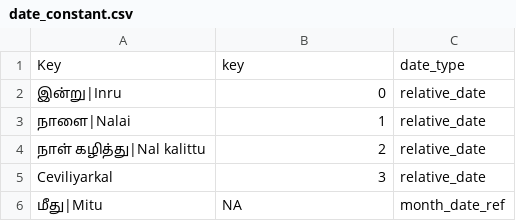
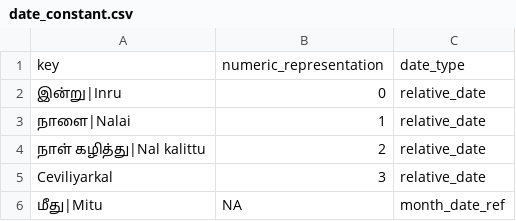
Before and after one commit to hellohaptik/chatbot_ner, a CSV file: ner_v2/detectors/temporal/date/ta/data/date_constant.csv, drawn as a sheet; only a part is shown; removed rows and columns are numbered as before the commit, all else as after; the diff names each change by its address in the sheet, - before the commit and + after, or states it on an @@ line.

Commit message:
fix issue with constant files

```diff
--- a/ner_v2/detectors/temporal/date/ta/data/date_constant.csv
+++ b/ner_v2/detectors/temporal/date/ta/data/date_constant.csv
-row 1: Key | key | date_type
+row 1: key | numeric_representation | date_type
```
Also changed, not shown: ner_v2/detectors/temporal/date/bn/data/datetime_diff_constant.csv, ner_v2/detectors/temporal/date/ta/data/datetime_diff_constant.csv, 4 other files.
